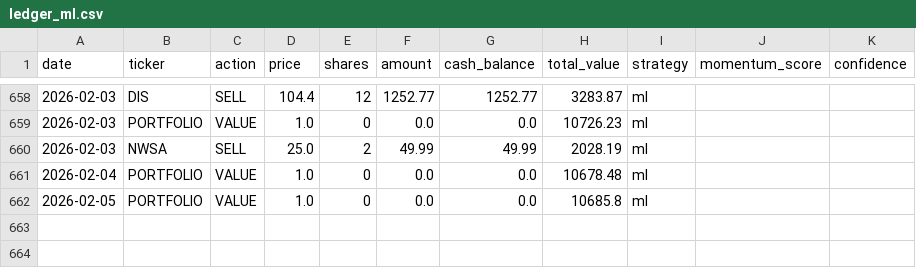
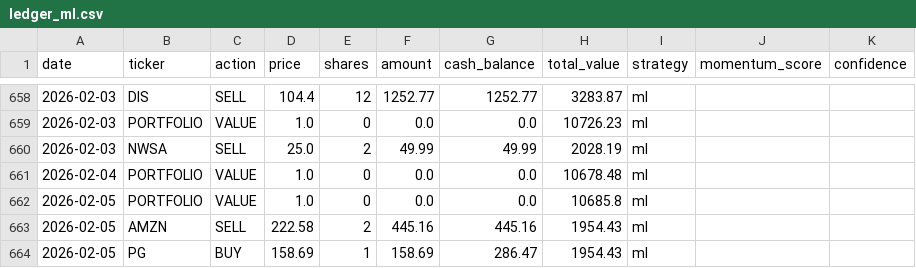
Before and after one commit to PAT0216/paper-trader, a CSV file: data/ledgers/ledger_ml.csv, drawn as a sheet; only a part is shown, gaps mark what is left out; the diff names each change by its address in the sheet, - before the commit and + after, or states it on an @@ line.

```diff
--- a/data/ledgers/ledger_ml.csv
+++ b/data/ledgers/ledger_ml.csv
+row 663: 2026-02-05 | AMZN | SELL | 222.58 | 2 | 445.16 | 445.16 | 1954.43 | ml
+row 664: 2026-02-05 | PG | BUY | 158.69 | 1 | 158.69 | 286.47 | 1954.43 | ml
```
Also changed, not shown: 9 other files.
